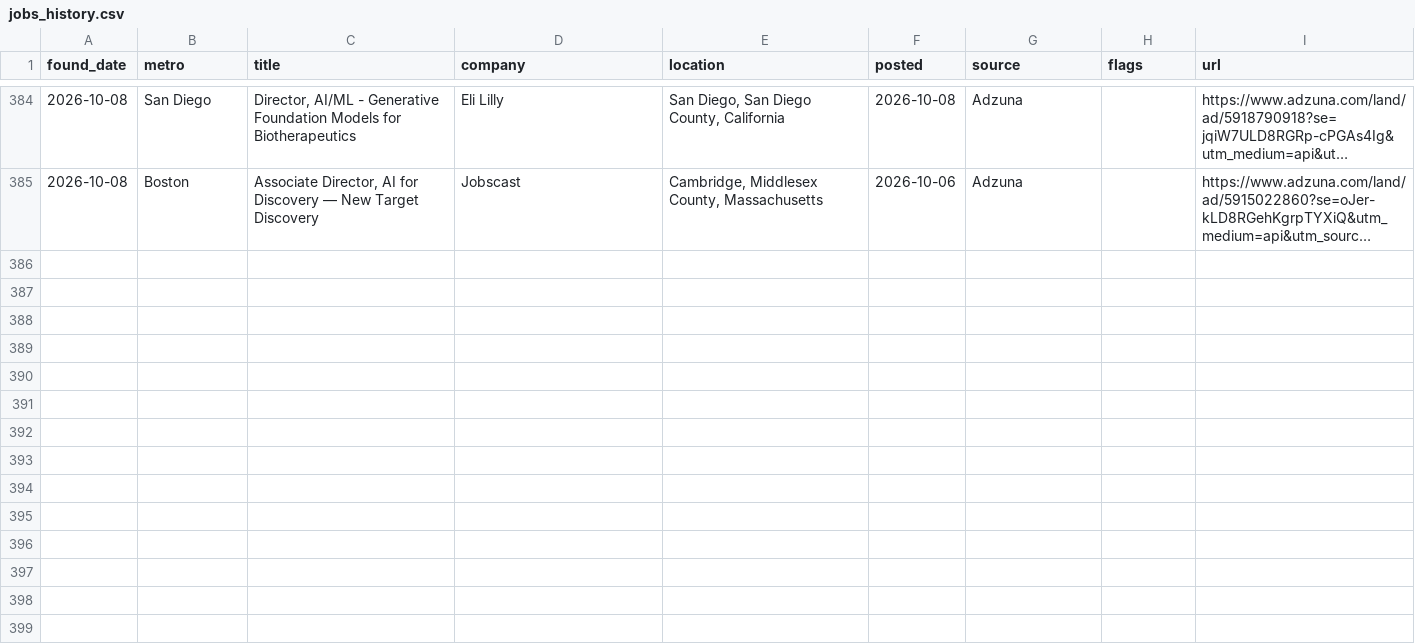
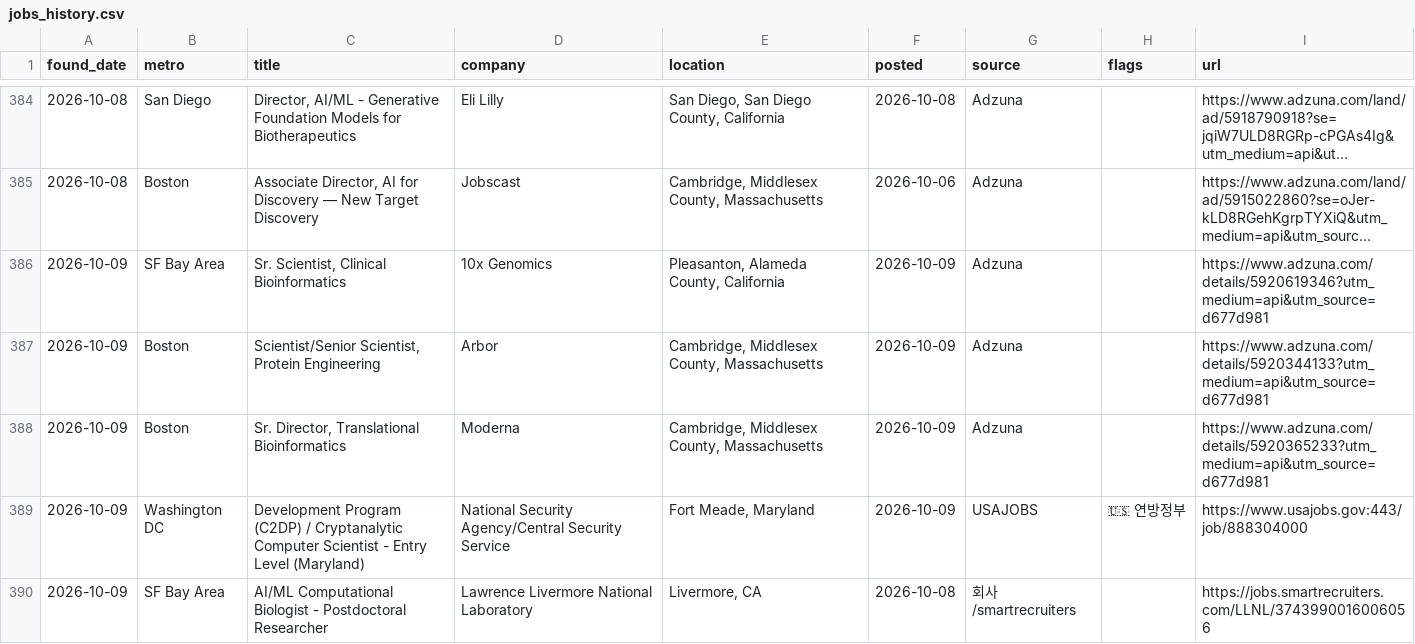
Before and after one commit to jaemin-eng/bio-jobs, a CSV file: data/jobs_history.csv, drawn as a sheet; only a part is shown, gaps mark what is left out; long unchanged cells end in …; the diff names each change by its address in the sheet, - before the commit and + after, or states it on an @@ line.

```diff
--- a/data/jobs_history.csv
+++ b/data/jobs_history.csv
+row 386: 2026-10-09 | SF Bay Area | Sr. Scientist, Clinical Bioinformatics | 10x Genomics | Pleasanton, Alameda County, California | 2026-10-09 | Adzuna |  | https://www.adzuna.com/details/5920619346?utm_medium=api&utm_source=d677d981
+row 387: 2026-10-09 | Boston | Scientist/Senior Scientist, Protein Engineering | Arbor | Cambridge, Middlesex County, Massachusetts | 2026-10-09 | Adzuna |  | https://www.adzuna.com/details/5920344133?utm_medium=api&utm_source=d677d981
+row 388: 2026-10-09 | Boston | Sr. Director, Translational Bioinformatics | Moderna | Cambridge, Middlesex County, Massachusetts | 2026-10-09 | Adzuna |  | https://www.adzuna.com/details/5920365233?utm_medium=api&utm_source=d677d981
+row 389: 2026-10-09 | Washington DC | Development Program (C2DP) / Cryptanalytic Computer Scientist - Entry Level (Maryland) | National Security Agency/Central Security Service | Fort Meade, Maryland | 2026-10-09 | USAJOBS | 🇺🇸 연방정부 | https://www.usajobs.gov:443/job/888304000
+row 390: 2026-10-09 | SF Bay Area | AI/ML Computational Biologist - Postdoctoral Researcher | Lawrence Livermore National Laboratory | Livermore, CA | 2026-10-08 | 회사/smartrecruiters |  | https://jobs.smartrecruiters.com/LLNL/3743990016006056
```
Also changed, not shown: 4 other files.
